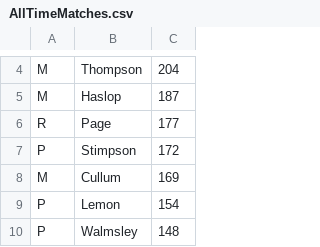
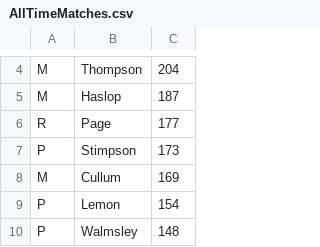
Before and after one commit to barhillcricket/bhcc, a CSV file: stats/AllTimeMatches.csv, drawn as a sheet; only a part is shown, gaps mark what is left out.

```diff
--- a/stats/AllTimeMatches.csv
+++ b/stats/AllTimeMatches.csv
@@ -6,3 +6,3 @@
 "R","Page","177",,
-"P","Stimpson","172",,
+"P","Stimpson","173",,
 "M","Cullum","169",,
```
Also changed, not shown: stats/AllTimeBatting.csv, 1 other file.
